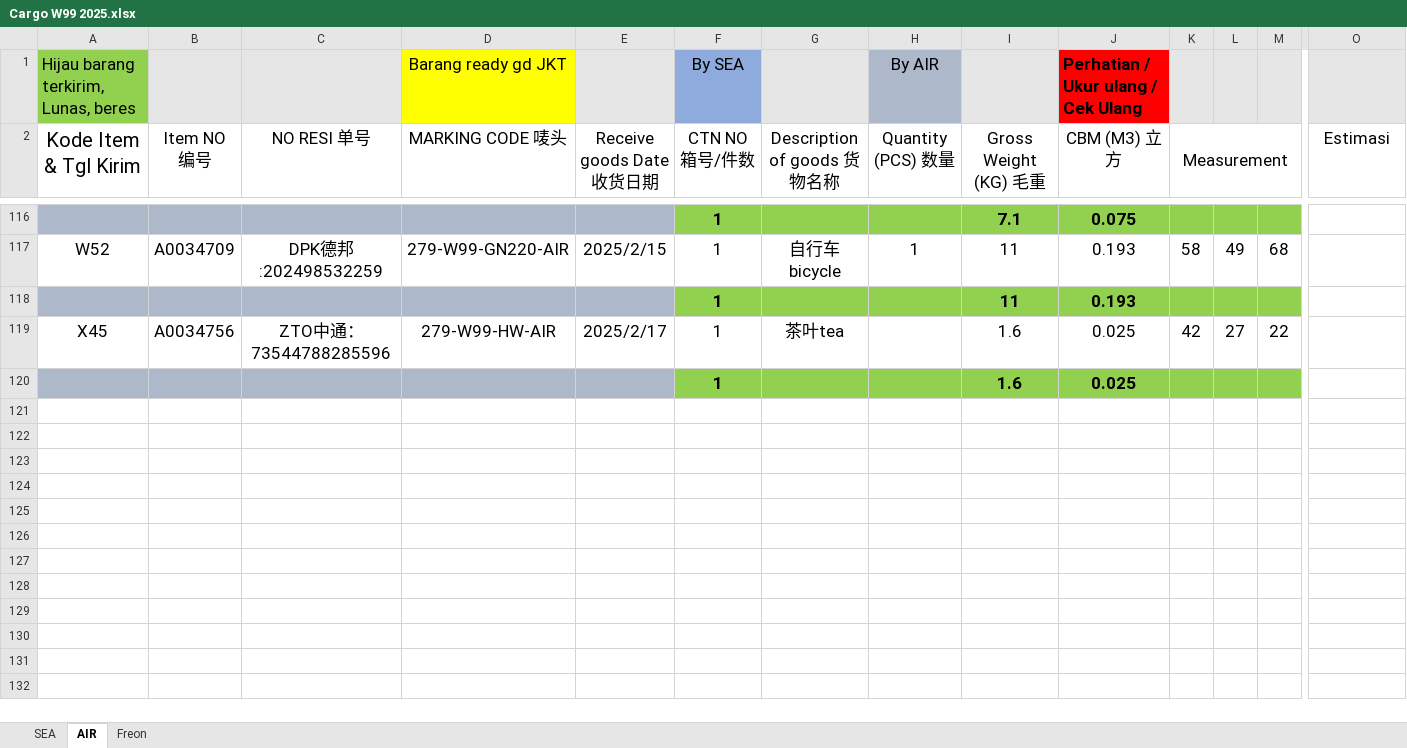
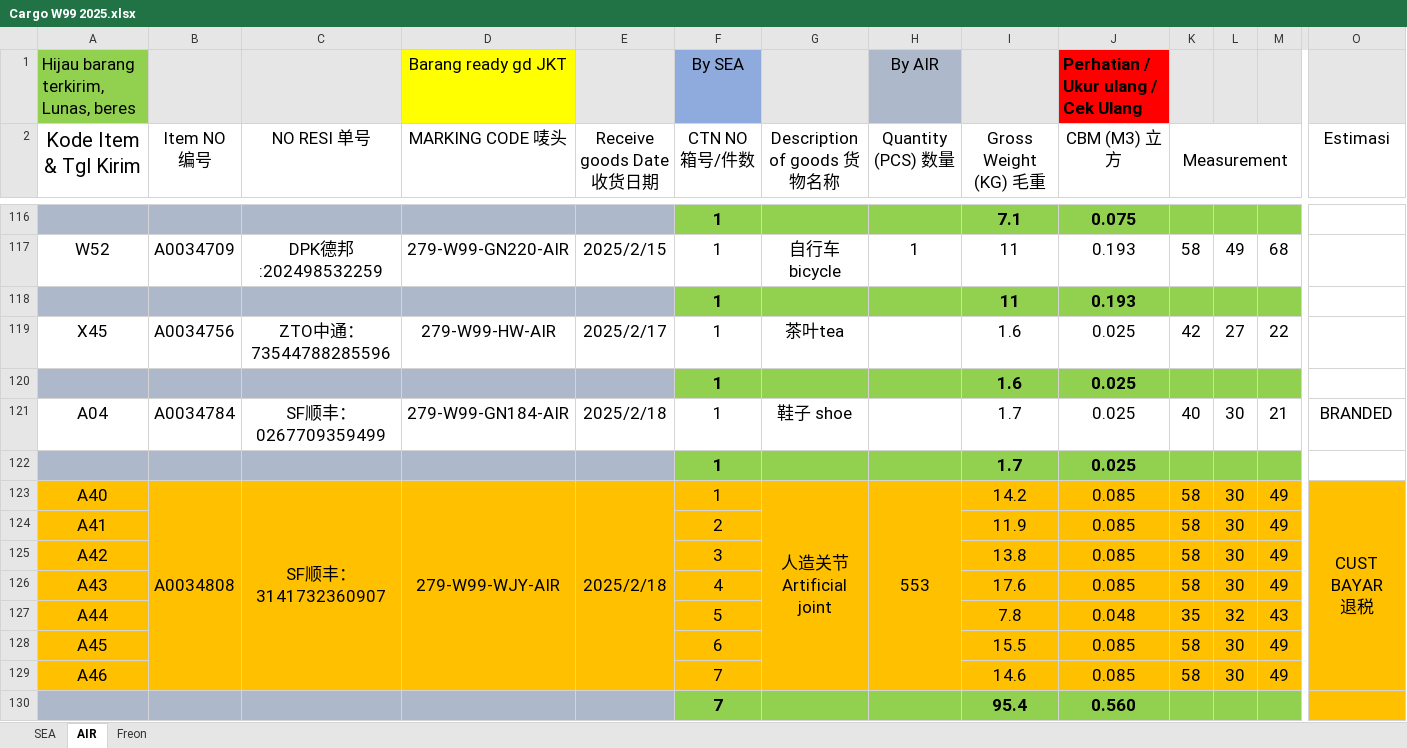
Before and after one commit to patrickjonathan99/Cargo, an Excel workbook: Customer/Cust 2025/Cargo W99 2025.xlsx, sheet AIR, drawn as a sheet; only a part is shown, gaps mark what is left out; values as stored, in another font and other column widths than the file's, no borders; rows hold the shown columns only; ↵ is a line break in a cell; the diff names each change by its address in the sheet, - before the commit and + after, or states it on an @@ line.

```diff
--- a/Customer/Cust 2025/Cargo W99 2025.xlsx (sheet AIR)
+++ b/Customer/Cust 2025/Cargo W99 2025.xlsx (sheet AIR)
+row 121: A04 | A0034784 | SF顺丰：0267709359499 | 279-W99-GN184-AIR | 2025/2/18 | 1 | 鞋子 shoe |  | 1.7 | 0.025 | 40 | 30 | 21 | BRANDED
+row 122:  |  |  |  |  | 1 |  |  | 1.7 | 0.025
+row 123: A40 | A0034808 | SF顺丰：3141732360907 | 279-W99-WJY-AIR | 2025/2/18 | 1 | 人造关节Artificial joint | 553 | 14.2 | 0.085 | 58 | 30 | 49 | CUST BAYAR ↵ 退税
+row 124: A41 |  |  |  |  | 2 |  |  | 11.9 | 0.085 | 58 | 30 | 49
+row 125: A42 |  |  |  |  | 3 |  |  | 13.8 | 0.085 | 58 | 30 | 49
+row 126: A43 |  |  |  |  | 4 |  |  | 17.6 | 0.085 | 58 | 30 | 49
+row 127: A44 |  |  |  |  | 5 |  |  | 7.8 | 0.048 | 35 | 32 | 43
+row 128: A45 |  |  |  |  | 6 |  |  | 15.5 | 0.085 | 58 | 30 | 49
+row 129: A46 |  |  |  |  | 7 |  |  | 14.6 | 0.085 | 58 | 30 | 49
+row 130:  |  |  |  |  | 7 |  |  | 95.4 | 0.560
```
Also changed, not shown: sheet SEA, Customer/Cust 2025/Cargo DX 2025.xlsx, Master/2025_MASTER.xlsx, 6 other files.
